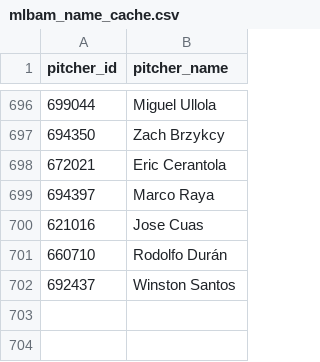
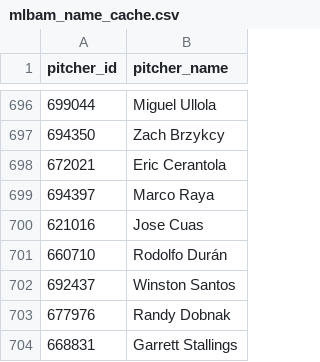
Before and after one commit to comcgovern/DeceptionPlus, a CSV file: cache/mlbam_name_cache.csv, drawn as a sheet; only a part is shown, gaps mark what is left out.

```diff
--- a/cache/mlbam_name_cache.csv
+++ b/cache/mlbam_name_cache.csv
@@ -702 +702,3 @@ pitcher_id,pitcher_name
 692437,Winston Santos
+677976,Randy Dobnak
+668831,Garrett Stallings
```
Also changed, not shown: 6 other files.
